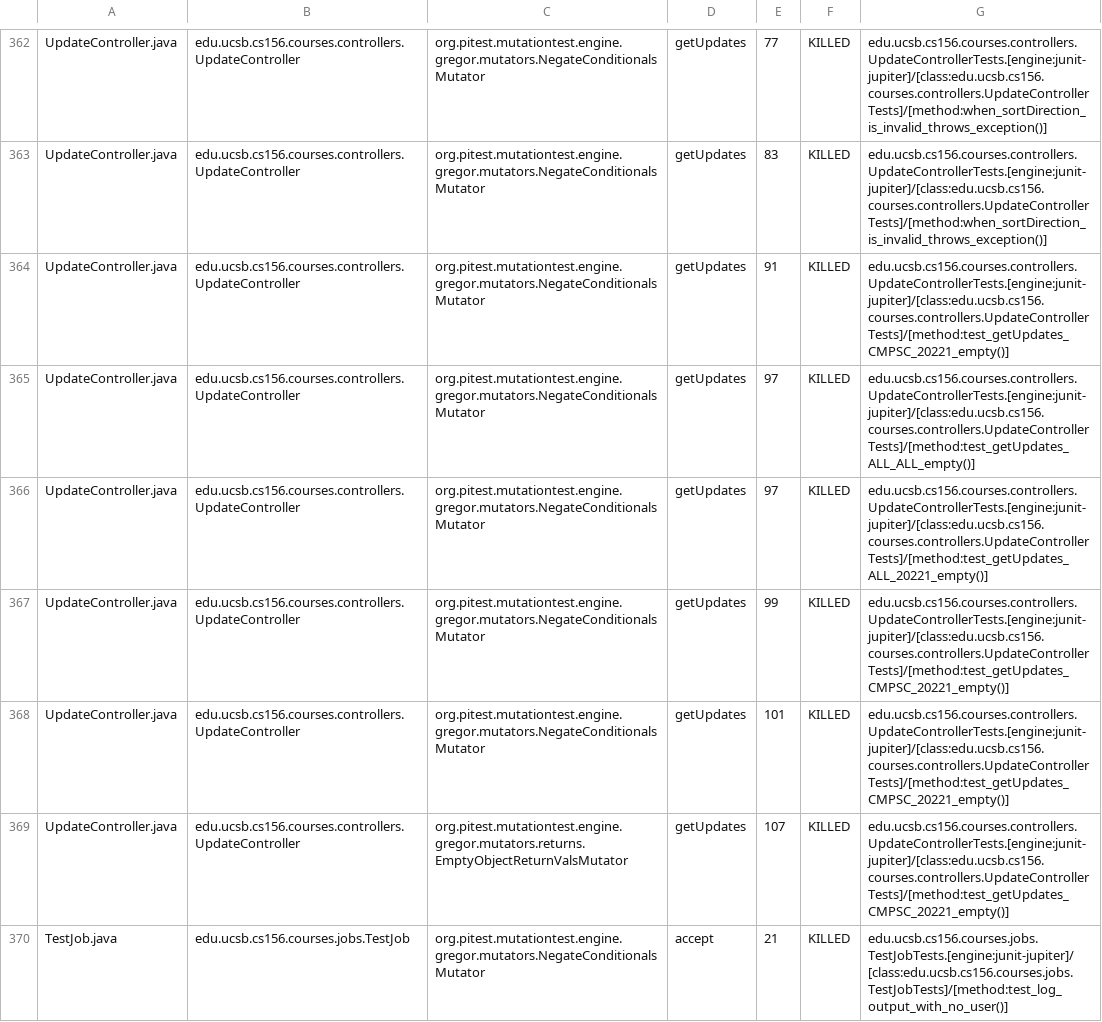
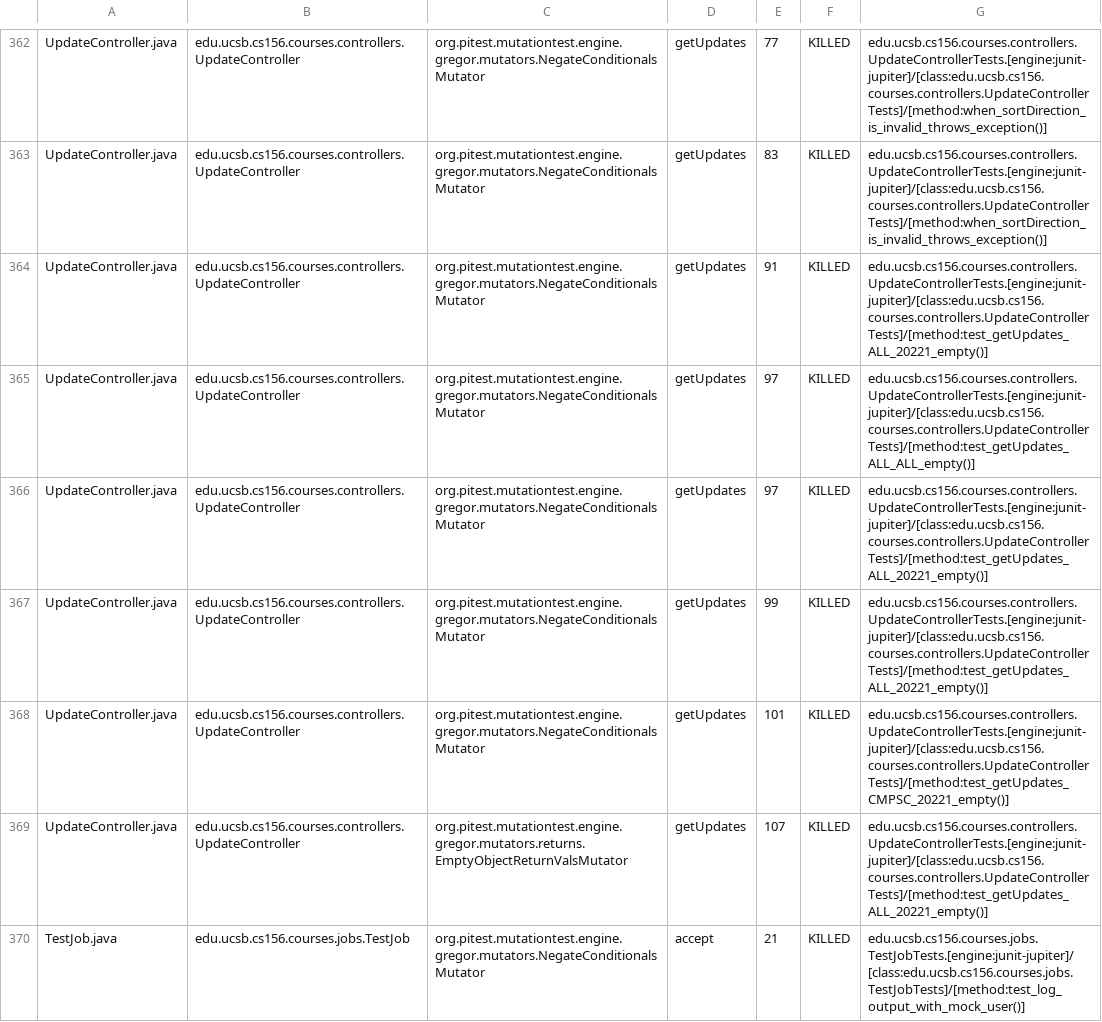
Before and after one commit to ucsb-cs156-s25/proj-courses-s25-01, a CSV file: pitest/mutations.csv, drawn as a sheet; only a part is shown, gaps mark what is left out; the diff covers the shown part only.

Commit message:
Deploying to gh-pages from @ ucsb-cs156-s25/proj-courses-s25-01@d681a6e1248bb42f59f3537b3d6890a0706a489c 🚀

```diff
--- a/pitest/mutations.csv
+++ b/pitest/mutations.csv
@@ -363,8 +363,8 @@ UpdateController.java,edu.ucsb.cs156.courses.controllers.UpdateController,org.pi
 UpdateController.java,edu.ucsb.cs156.courses.controllers.UpdateController,org.pitest.mutationtest.engine.gregor.mutators.NegateConditionalsMutator,getUpdates,83,KILLED,edu.ucsb.cs156.courses.controllers.UpdateControllerTests.[engine:junit-jupiter]/[class:edu.ucsb.cs156.courses.controllers.UpdateControllerTests]/[method:when_sortDirection_is_invalid_throws_exception()]
-UpdateController.java,edu.ucsb.cs156.courses.controllers.UpdateController,org.pitest.mutationtest.engine.gregor.mutators.NegateConditionalsMutator,getUpdates,91,KILLED,edu.ucsb.cs156.courses.controllers.UpdateControllerTests.[engine:junit-jupiter]/[class:edu.ucsb.cs156.courses.controllers.UpdateControllerTests]/[method:test_getUpdates_CMPSC_20221_empty()]
+UpdateController.java,edu.ucsb.cs156.courses.controllers.UpdateController,org.pitest.mutationtest.engine.gregor.mutators.NegateConditionalsMutator,getUpdates,91,KILLED,edu.ucsb.cs156.courses.controllers.UpdateControllerTests.[engine:junit-jupiter]/[class:edu.ucsb.cs156.courses.controllers.UpdateControllerTests]/[method:test_getUpdates_ALL_20221_empty()]
 UpdateController.java,edu.ucsb.cs156.courses.controllers.UpdateController,org.pitest.mutationtest.engine.gregor.mutators.NegateConditionalsMutator,getUpdates,97,KILLED,edu.ucsb.cs156.courses.controllers.UpdateControllerTests.[engine:junit-jupiter]/[class:edu.ucsb.cs156.courses.controllers.UpdateControllerTests]/[method:test_getUpdates_ALL_ALL_empty()]
 UpdateController.java,edu.ucsb.cs156.courses.controllers.UpdateController,org.pitest.mutationtest.engine.gregor.mutators.NegateConditionalsMutator,getUpdates,97,KILLED,edu.ucsb.cs156.courses.controllers.UpdateControllerTests.[engine:junit-jupiter]/[class:edu.ucsb.cs156.courses.controllers.UpdateControllerTests]/[method:test_getUpdates_ALL_20221_empty()]
-UpdateController.java,edu.ucsb.cs156.courses.controllers.UpdateController,org.pitest.mutationtest.engine.gregor.mutators.NegateConditionalsMutator,getUpdates,99,KILLED,edu.ucsb.cs156.courses.controllers.UpdateControllerTests.[engine:junit-jupiter]/[class:edu.ucsb.cs156.courses.controllers.UpdateControllerTests]/[method:test_getUpdates_CMPSC_20221_empty()]
+UpdateController.java,edu.ucsb.cs156.courses.controllers.UpdateController,org.pitest.mutationtest.engine.gregor.mutators.NegateConditionalsMutator,getUpdates,99,KILLED,edu.ucsb.cs156.courses.controllers.UpdateControllerTests.[engine:junit-jupiter]/[class:edu.ucsb.cs156.courses.controllers.UpdateControllerTests]/[method:test_getUpdates_ALL_20221_empty()]
 UpdateController.java,edu.ucsb.cs156.courses.controllers.UpdateController,org.pitest.mutationtest.engine.gregor.mutators.NegateConditionalsMutator,getUpdates,101,KILLED,edu.ucsb.cs156.courses.controllers.UpdateControllerTests.[engine:junit-jupiter]/[class:edu.ucsb.cs156.courses.controllers.UpdateControllerTests]/[method:test_getUpdates_CMPSC_20221_empty()]
-UpdateController.java,edu.ucsb.cs156.courses.controllers.UpdateController,org.pitest.mutationtest.engine.gregor.mutators.returns.EmptyObjectReturnValsMutator,getUpdates,107,KILLED,edu.ucsb.cs156.courses.controllers.UpdateControllerTests.[engine:junit-jupiter]/[class:edu.ucsb.cs156.courses.controllers.UpdateControllerTests]/[method:test_getUpdates_CMPSC_20221_empty()]
-TestJob.java,edu.ucsb.cs156.courses.jobs.TestJob,org.pitest.mutationtest.engine.gregor.mutators.NegateConditionalsMutator,accept,21,KILLED,edu.ucsb.cs156.courses.jobs.TestJobTests.[engine:junit-jupiter]/[class:edu.ucsb.cs156.courses.jobs.TestJobTests]/[method:test_log_output_with_no_user()]
+UpdateController.java,edu.ucsb.cs156.courses.controllers.UpdateController,org.pitest.mutationtest.engine.gregor.mutators.returns.EmptyObjectReturnValsMutator,getUpdates,107,KILLED,edu.ucsb.cs156.courses.controllers.UpdateControllerTests.[engine:junit-jupiter]/[class:edu.ucsb.cs156.courses.controllers.UpdateControllerTests]/[method:test_getUpdates_ALL_20221_empty()]
+TestJob.java,edu.ucsb.cs156.courses.jobs.TestJob,org.pitest.mutationtest.engine.gregor.mutators.NegateConditionalsMutator,accept,21,KILLED,edu.ucsb.cs156.courses.jobs.TestJobTests.[engine:junit-jupiter]/[class:edu.ucsb.cs156.courses.jobs.TestJobTests]/[method:test_log_output_with_mock_user()]
```
Also changed, not shown: 56 edited cells elsewhere in this file, 49 other files.
